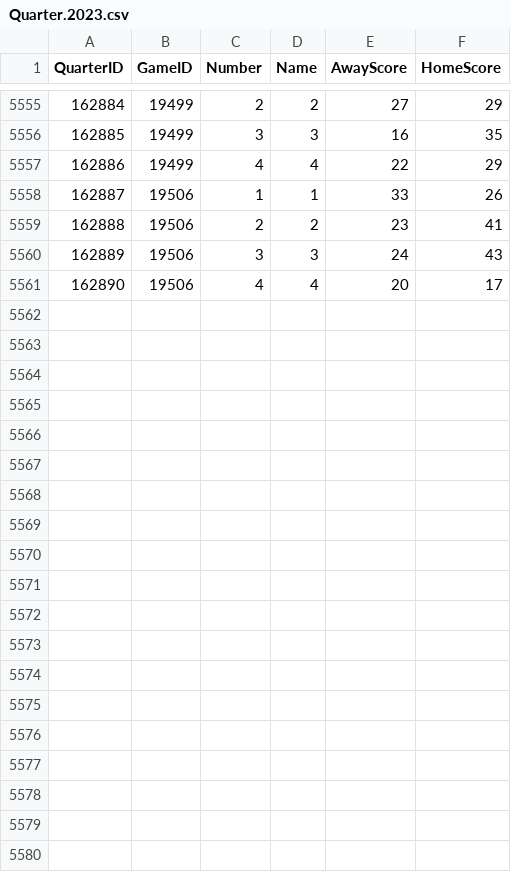
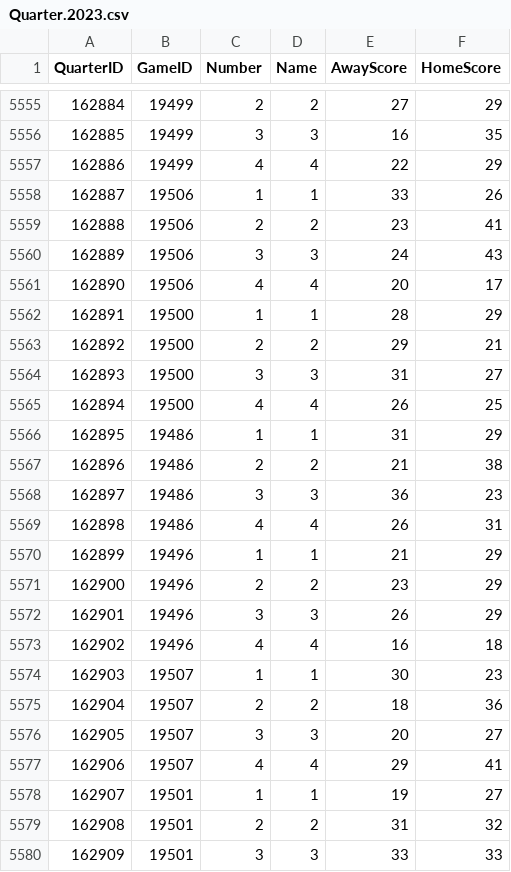
Before and after one commit to AliZain036/NBA-Analysis-Backend, a CSV file: sportsDataCSV/Quarter.2023.csv, drawn as a sheet; only a part is shown, gaps mark what is left out; the diff covers the shown part only; the diff names each change by its address in the sheet, - before the commit and + after, or states it on an @@ line.

```diff
--- a/sportsDataCSV/Quarter.2023.csv
+++ b/sportsDataCSV/Quarter.2023.csv
+row 5562: 162891 | 19500 | 1 | 1 | 28 | 29
+row 5563: 162892 | 19500 | 2 | 2 | 29 | 21
+row 5564: 162893 | 19500 | 3 | 3 | 31 | 27
+row 5565: 162894 | 19500 | 4 | 4 | 26 | 25
+row 5566: 162895 | 19486 | 1 | 1 | 31 | 29
+row 5567: 162896 | 19486 | 2 | 2 | 21 | 38
+row 5568: 162897 | 19486 | 3 | 3 | 36 | 23
+row 5569: 162898 | 19486 | 4 | 4 | 26 | 31
+row 5570: 162899 | 19496 | 1 | 1 | 21 | 29
+row 5571: 162900 | 19496 | 2 | 2 | 23 | 29
+row 5572: 162901 | 19496 | 3 | 3 | 26 | 29
+row 5573: 162902 | 19496 | 4 | 4 | 16 | 18
+row 5574: 162903 | 19507 | 1 | 1 | 30 | 23
+row 5575: 162904 | 19507 | 2 | 2 | 18 | 36
+row 5576: 162905 | 19507 | 3 | 3 | 20 | 27
+row 5577: 162906 | 19507 | 4 | 4 | 29 | 41
+row 5578: 162907 | 19501 | 1 | 1 | 19 | 27
+row 5579: 162908 | 19501 | 2 | 2 | 31 | 32
+row 5580: 162909 | 19501 | 3 | 3 | 33 | 33
```
Also changed, not shown: 14 added rows elsewhere in this file, sportsDataCSV/Game.2023.csv, sportsDataCSV/Player.2020.csv, 11 other files.
